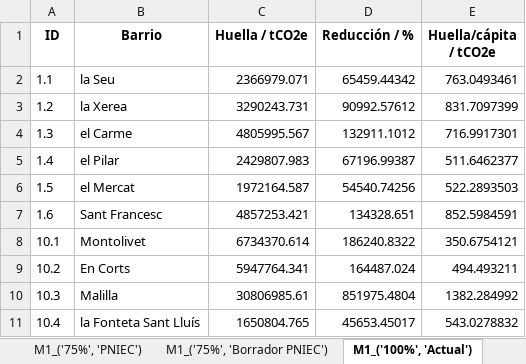
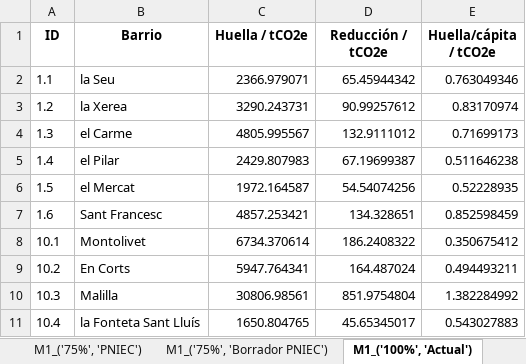
Before and after one commit to pgilchong/DESVAB, an Excel workbook: resultados/por_vector/M1.xlsx, sheet M1_('100%', 'Actual'), drawn as a sheet; only a part is shown; values as stored, in another font and other column widths than the file's, no borders; the diff covers the shown part only; the diff names each change by its address in the sheet, - before the commit and + after, or states it on an @@ line.

```diff
--- a/resultados/por_vector/M1.xlsx (sheet M1_('100%', 'Actual'))
+++ b/resultados/por_vector/M1.xlsx (sheet M1_('100%', 'Actual'))
-D1: Reducción / %
+D1: Reducción / tCO2e
-C2 (Huella / tCO2e): 2366979.071
+C2 (Huella / tCO2e): 2366.979071
-D2 (Reducción / tCO2e): 65459.44342
+D2 (Reducción / tCO2e): 65.45944342
-E2 (Huella/cápita / tCO2e): 763.0493461
+E2 (Huella/cápita / tCO2e): 0.763049346
-C3 (Huella / tCO2e): 3290243.731
+C3 (Huella / tCO2e): 3290.243731
-D3 (Reducción / tCO2e): 90992.57612
+D3 (Reducción / tCO2e): 90.99257612
-E3 (Huella/cápita / tCO2e): 831.7097399
+E3 (Huella/cápita / tCO2e): 0.83170974
-C4 (Huella / tCO2e): 4805995.567
+C4 (Huella / tCO2e): 4805.995567
-D4 (Reducción / tCO2e): 132911.1012
+D4 (Reducción / tCO2e): 132.9111012
-E4 (Huella/cápita / tCO2e): 716.9917301
+E4 (Huella/cápita / tCO2e): 0.71699173
-C5 (Huella / tCO2e): 2429807.983
+C5 (Huella / tCO2e): 2429.807983
-D5 (Reducción / tCO2e): 67196.99387
+D5 (Reducción / tCO2e): 67.19699387
-E5 (Huella/cápita / tCO2e): 511.6462377
+E5 (Huella/cápita / tCO2e): 0.511646238
-C6 (Huella / tCO2e): 1972164.587
+C6 (Huella / tCO2e): 1972.164587
-D6 (Reducción / tCO2e): 54540.74256
+D6 (Reducción / tCO2e): 54.54074256
-E6 (Huella/cápita / tCO2e): 522.2893503
+E6 (Huella/cápita / tCO2e): 0.52228935
-C7 (Huella / tCO2e): 4857253.421
+C7 (Huella / tCO2e): 4857.253421
-D7 (Reducción / tCO2e): 134328.651
+D7 (Reducción / tCO2e): 134.328651
-E7 (Huella/cápita / tCO2e): 852.5984591
+E7 (Huella/cápita / tCO2e): 0.852598459
-C8 (Huella / tCO2e): 6734370.614
+C8 (Huella / tCO2e): 6734.370614
-D8 (Reducción / tCO2e): 186240.8322
+D8 (Reducción / tCO2e): 186.2408322
-E8 (Huella/cápita / tCO2e): 350.6754121
+E8 (Huella/cápita / tCO2e): 0.350675412
-C9 (Huella / tCO2e): 5947764.341
+C9 (Huella / tCO2e): 5947.764341
-D9 (Reducción / tCO2e): 164487.024
+D9 (Reducción / tCO2e): 164.487024
-E9 (Huella/cápita / tCO2e): 494.493211
+E9 (Huella/cápita / tCO2e): 0.494493211
-C10 (Huella / tCO2e): 30806985.61
+C10 (Huella / tCO2e): 30806.98561
-D10 (Reducción / tCO2e): 851975.4804
+D10 (Reducción / tCO2e): 851.9754804
-E10 (Huella/cápita / tCO2e): 1382.284992
+E10 (Huella/cápita / tCO2e): 1.382284992
-C11 (Huella / tCO2e): 1650804.765
+C11 (Huella / tCO2e): 1650.804765
-D11 (Reducción / tCO2e): 45653.45017
+D11 (Reducción / tCO2e): 45.65345017
-E11 (Huella/cápita / tCO2e): 543.0278832
+E11 (Huella/cápita / tCO2e): 0.543027883
```
Also changed, not shown: 225 edited cells elsewhere in this sheet, sheet M1_('50%', 'Borrador PNIEC'), sheet M1_('75%', 'PNIEC'), sheet M1_('100%', 'PNIEC'), sheet M1_('0%', 'PNIEC'), sheet M1_('50%', 'Actual'), sheet M1_('50%', 'PNIEC'), 8 more sheets, resultados/por_vector/M2.xlsx, resultados/por_vector/M3.xlsx, 7 other files.
